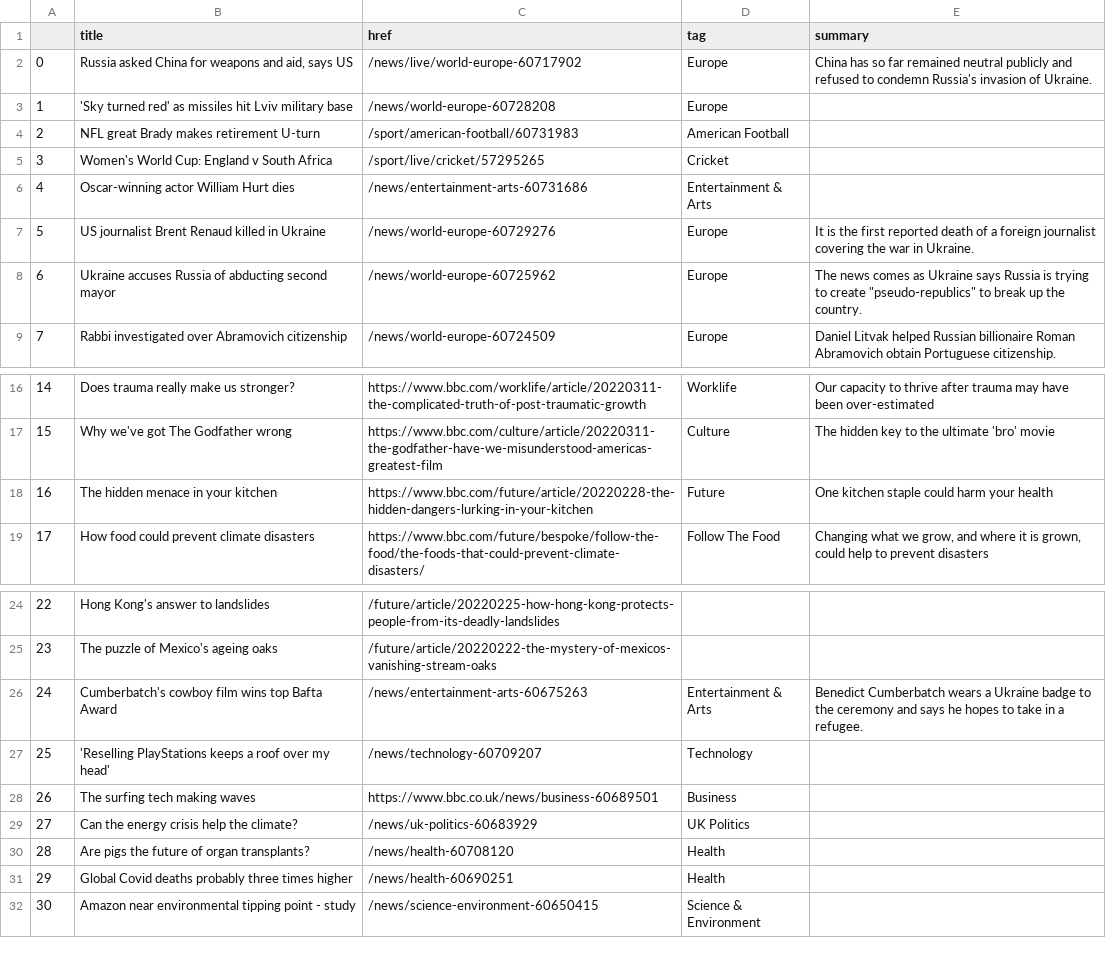
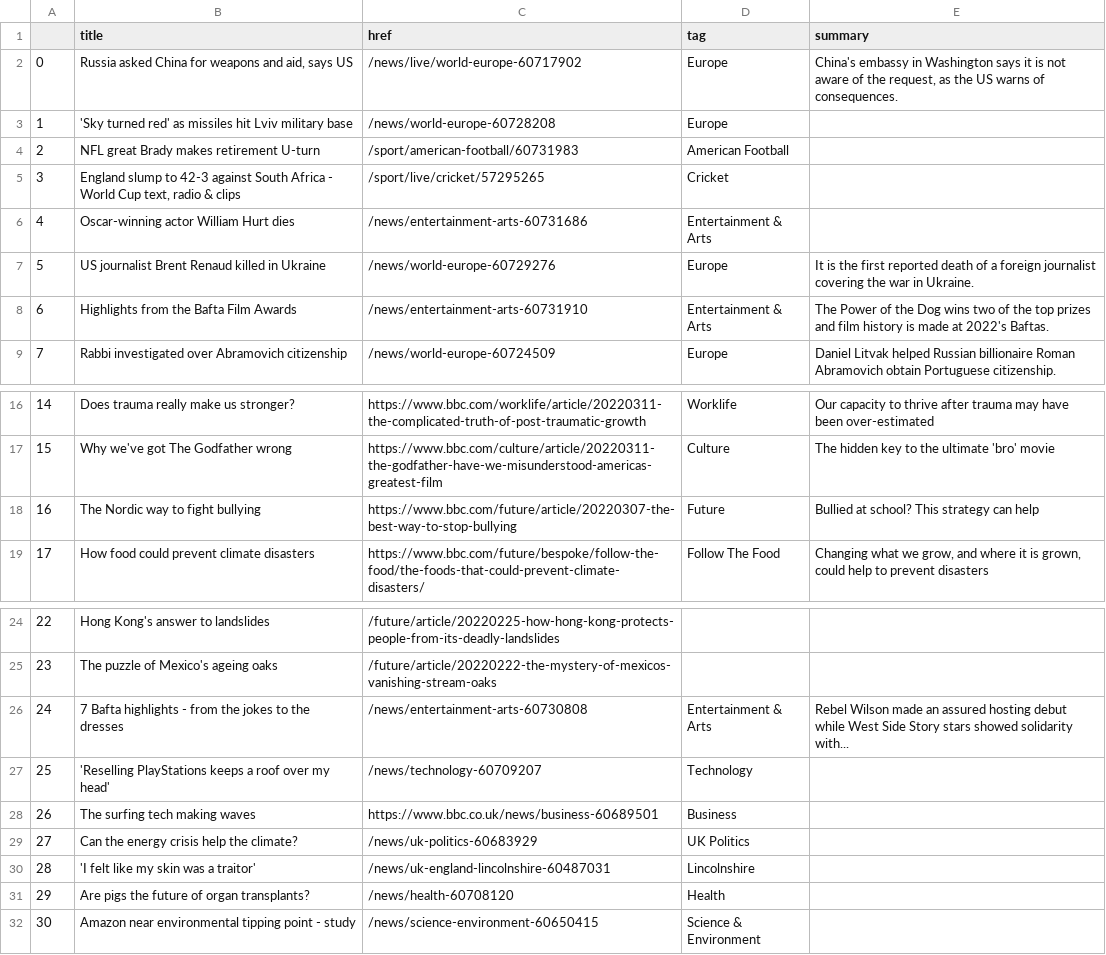
Before and after one commit to tunabellybella/Scraper, a CSV file: bbc-headlines.csv, drawn as a sheet; only a part is shown, gaps mark what is left out.

```diff
--- a/bbc-headlines.csv
+++ b/bbc-headlines.csv
@@ -1,9 +1,9 @@
 ,title,href,tag,summary
-0,"Russia asked China for weapons and aid, says US",/news/live/world-europe-60717902,Europe,China has so far remained neutral publicly and refused to condemn Russia's invasion of Ukraine.
+0,"Russia asked China for weapons and aid, says US",/news/live/world-europe-60717902,Europe,"China's embassy in Washington says it is not aware of the request, as the US warns of consequences."
 1,'Sky turned red' as missiles hit Lviv military base,/news/world-europe-60728208,Europe,
 2,NFL great Brady makes retirement U-turn,/sport/american-football/60731983,American Football,
-3,Women's World Cup: England v South Africa,/sport/live/cricket/57295265,Cricket,
+3,"England slump to 42-3 against South Africa - World Cup text, radio & clips",/sport/live/cricket/57295265,Cricket,
 4,Oscar-winning actor William Hurt dies,/news/entertainment-arts-60731686,Entertainment & Arts,
 5,US journalist Brent Renaud killed in Ukraine,/news/world-europe-60729276,Europe,It is the first reported death of a foreign journalist covering the war in Ukraine.
-6,Ukraine accuses Russia of abducting second mayor,/news/world-europe-60725962,Europe,"The news comes as Ukraine says Russia is trying to create ""pseudo-republics"" to break up the country."
+6,Highlights from the Bafta Film Awards,/news/entertainment-arts-60731910,Entertainment & Arts,The Power of the Dog wins two of the top prizes and film history is made at 2022's Baftas.
 7,Rabbi investigated over Abramovich citizenship,/news/world-europe-60724509,Europe,Daniel Litvak helped Russian billionaire Roman Abramovich obtain Portuguese citizenship.
@@ -17,3 +17,3 @@
 15,Why we've got The Godfather wrong,https://www.bbc.com/culture/article/20220311-the-godfather-have-we-misunderstood-americas-greatest-film,Culture,The hidden key to the ultimate 'bro' movie
-16,The hidden menace in your kitchen,https://www.bbc.com/future/article/20220228-the-hidden-dangers-lurking-in-your-kitchen,Future,One kitchen staple could harm your health
+16,The Nordic way to fight bullying,https://www.bbc.com/future/article/20220307-the-best-way-to-stop-bullying,Future,Bullied at school? This strategy can help
 17,How food could prevent climate disasters,https://www.bbc.com/future/bespoke/follow-the-food/the-foods-that-could-prevent-climate-disasters/,Follow The Food,"Changing what we grow, and where it is grown, could help to prevent disasters"
@@ -25,3 +25,3 @@
 23,The puzzle of Mexico's ageing oaks,/future/article/20220222-the-mystery-of-mexicos-vanishing-stream-oaks,,
-24,Cumberbatch's cowboy film wins top Bafta Award,/news/entertainment-arts-60675263,Entertainment & Arts,Benedict Cumberbatch wears a Ukraine badge to the ceremony and says he hopes to take in a refugee.
+24,7 Bafta highlights - from the jokes to the dresses,/news/entertainment-arts-60730808,Entertainment & Arts,Rebel Wilson made an assured hosting debut while West Side Story stars showed solidarity with...
 25,'Reselling PlayStations keeps a roof over my head',/news/technology-60709207,Technology,
@@ -29,4 +29,4 @@
 27,Can the energy crisis help the climate?,/news/uk-politics-60683929,UK Politics,
-28,Are pigs the future of organ transplants?,/news/health-60708120,Health,
-29,Global Covid deaths probably three times higher,/news/health-60690251,Health,
+28,'I felt like my skin was a traitor',/news/uk-england-lincolnshire-60487031,Lincolnshire,
+29,Are pigs the future of organ transplants?,/news/health-60708120,Health,
 30,Amazon near environmental tipping point - study,/news/science-environment-60650415,Science & Environment,
```
